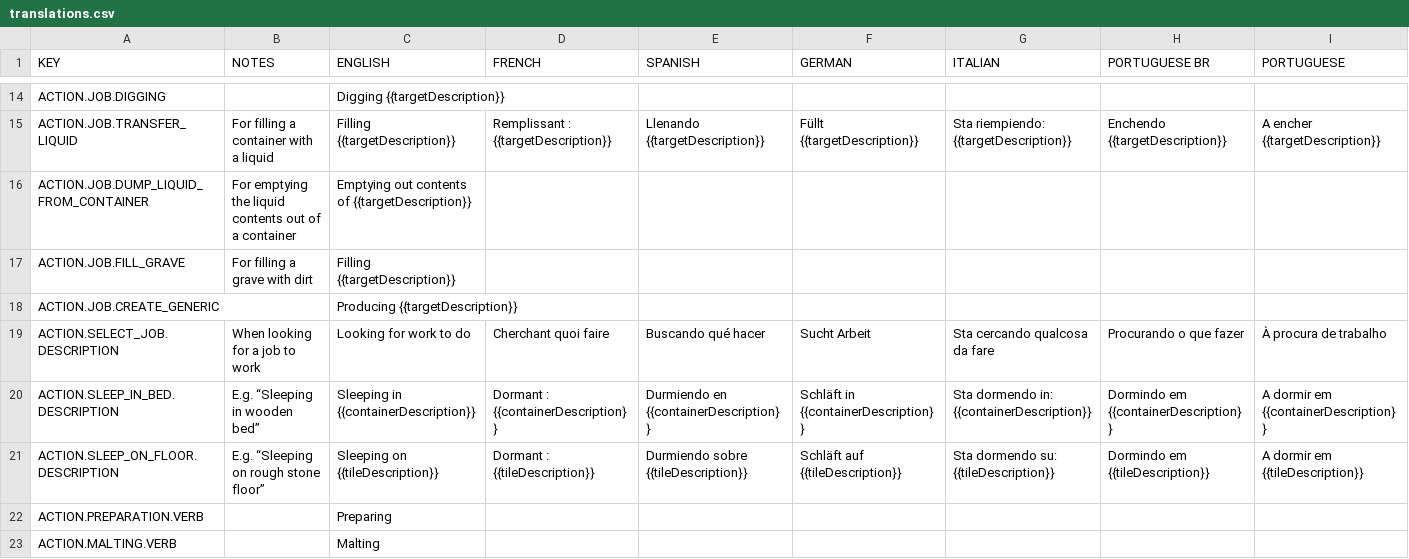
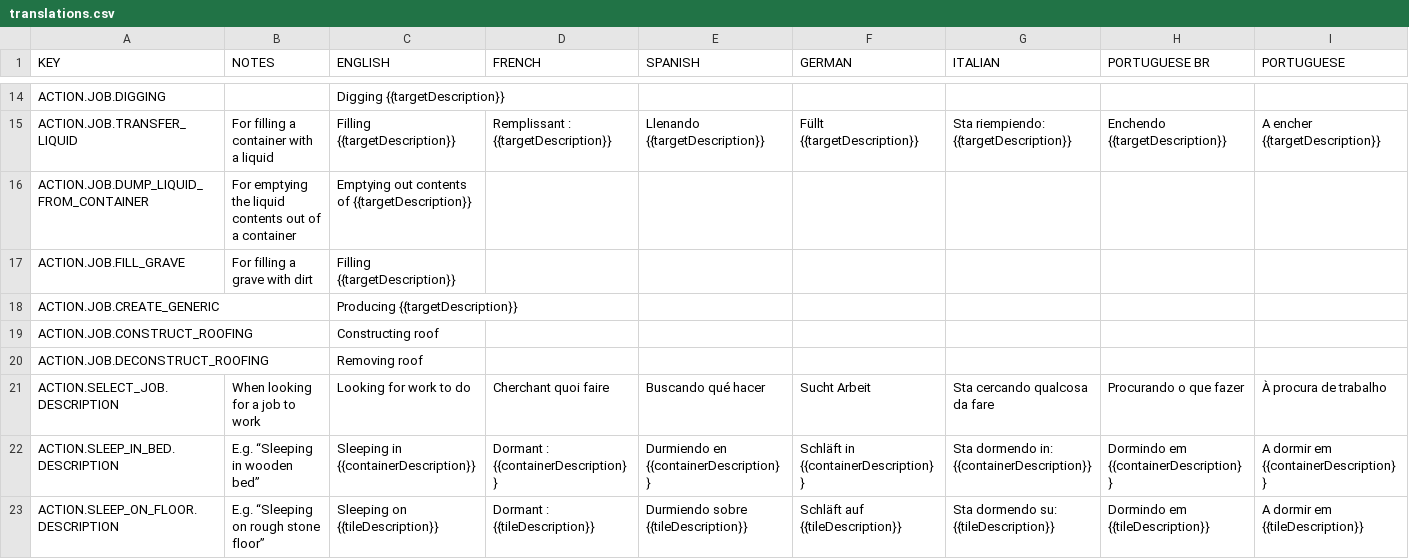
Before and after one commit to rossturner/king-under-the-mountain, a CSV file: core/mods/base/translations/translations.csv, drawn as a sheet; only a part is shown, gaps mark what is left out; the shorter side is filled out with more unchanged rows; rows hold the shown columns only; the diff names each change by its address in the sheet, - before the commit and + after, or states it on an @@ line.

```diff
--- a/core/mods/base/translations/translations.csv
+++ b/core/mods/base/translations/translations.csv
+row 19: ACTION.JOB.CONSTRUCT_ROOFING |  | Constructing roof
+row 20: ACTION.JOB.DECONSTRUCT_ROOFING |  | Removing roof
```
Also changed, not shown: core/assets/translations/collated.csv, 5 other files.
